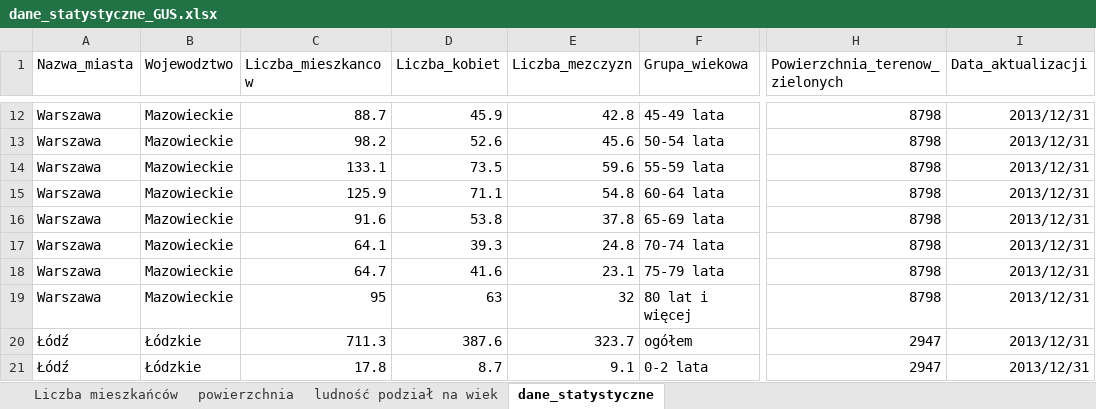
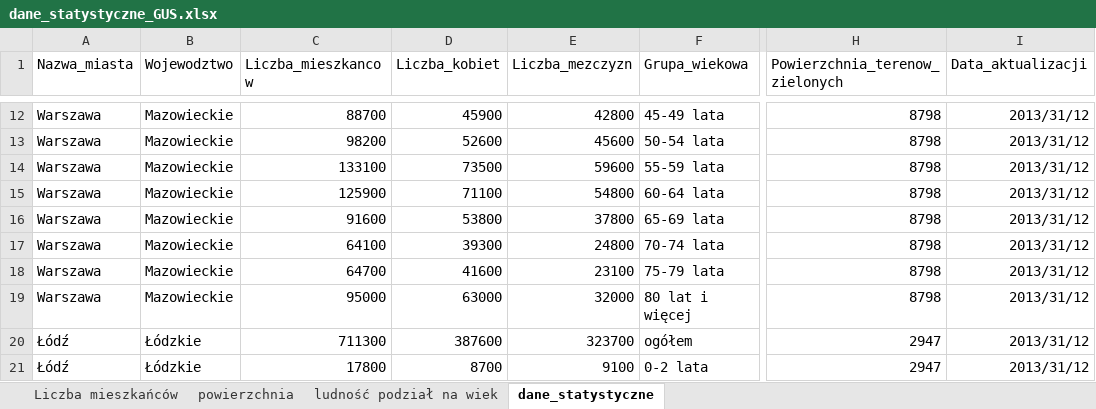
Before and after one commit to KaynMain/kody, an Excel workbook: dane_statystyczne_GUS.xlsx, sheet dane_statystyczne, drawn as a sheet; only a part is shown, gaps mark what is left out; values as stored, in another font and other column widths than the file's, no borders; the diff covers the shown part only; the diff names each change by its address in the sheet, - before the commit and + after, or states it on an @@ line.

```diff
--- a/dane_statystyczne_GUS.xlsx (sheet dane_statystyczne)
+++ b/dane_statystyczne_GUS.xlsx (sheet dane_statystyczne)
-C12 (Liczba_mieszkancow): 88.7
+C12 (Liczba_mieszkancow): 88700
-D12 (Liczba_kobiet): 45.9
+D12 (Liczba_kobiet): 45900
-E12 (Liczba_mezczyzn): 42.8
+E12 (Liczba_mezczyzn): 42800
-I12:I21 (Data_aktualizacji): 2013/12/31
+I12:I21 (Data_aktualizacji): 2013/31/12
-C13 (Liczba_mieszkancow): 98.2
+C13 (Liczba_mieszkancow): 98200
-D13 (Liczba_kobiet): 52.6
+D13 (Liczba_kobiet): 52600
-E13 (Liczba_mezczyzn): 45.6
+E13 (Liczba_mezczyzn): 45600
-C14 (Liczba_mieszkancow): 133.1
+C14 (Liczba_mieszkancow): 133100
-D14 (Liczba_kobiet): 73.5
+D14 (Liczba_kobiet): 73500
-E14 (Liczba_mezczyzn): 59.6
+E14 (Liczba_mezczyzn): 59600
-C15 (Liczba_mieszkancow): 125.9
+C15 (Liczba_mieszkancow): 125900
-D15 (Liczba_kobiet): 71.1
+D15 (Liczba_kobiet): 71100
-E15 (Liczba_mezczyzn): 54.8
+E15 (Liczba_mezczyzn): 54800
-C16 (Liczba_mieszkancow): 91.6
+C16 (Liczba_mieszkancow): 91600
-D16 (Liczba_kobiet): 53.8
+D16 (Liczba_kobiet): 53800
-E16 (Liczba_mezczyzn): 37.8
+E16 (Liczba_mezczyzn): 37800
-C17 (Liczba_mieszkancow): 64.1
+C17 (Liczba_mieszkancow): 64100
-D17 (Liczba_kobiet): 39.3
+D17 (Liczba_kobiet): 39300
-E17 (Liczba_mezczyzn): 24.8
+E17 (Liczba_mezczyzn): 24800
-C18 (Liczba_mieszkancow): 64.7
+C18 (Liczba_mieszkancow): 64700
-D18 (Liczba_kobiet): 41.6
+D18 (Liczba_kobiet): 41600
-E18 (Liczba_mezczyzn): 23.1
+E18 (Liczba_mezczyzn): 23100
-C19 (Liczba_mieszkancow): 95
+C19 (Liczba_mieszkancow): 95000
-D19 (Liczba_kobiet): 63
+D19 (Liczba_kobiet): 63000
-E19 (Liczba_mezczyzn): 32
+E19 (Liczba_mezczyzn): 32000
-C20 (Liczba_mieszkancow): 711.3
+C20 (Liczba_mieszkancow): 711300
-D20 (Liczba_kobiet): 387.6
+D20 (Liczba_kobiet): 387600
-E20 (Liczba_mezczyzn): 323.7
+E20 (Liczba_mezczyzn): 323700
-C21 (Liczba_mieszkancow): 17.8
+C21 (Liczba_mieszkancow): 17800
-D21 (Liczba_kobiet): 8.7
+D21 (Liczba_kobiet): 8700
-E21 (Liczba_mezczyzn): 9.1
+E21 (Liczba_mezczyzn): 9100
```
Also changed, not shown: 8 added rows and 155 edited cells elsewhere in this sheet, 3 other files.
